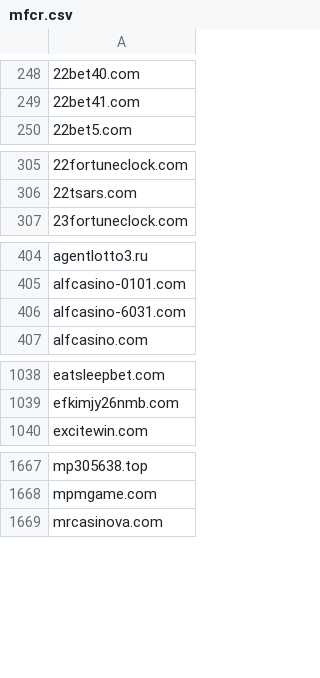
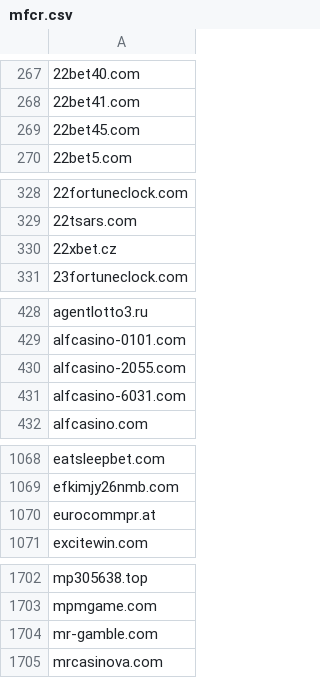
Before and after one commit to analogic/cz-gov-blocks, a CSV file: csv/mfcr.csv, drawn as a sheet; only a part is shown, gaps mark what is left out; the diff covers the shown part only; the diff names each change by its address in the sheet, - before the commit and + after, or states it on an @@ line.

```diff
--- a/csv/mfcr.csv
+++ b/csv/mfcr.csv
+row 269: 22bet45.com
+row 330: 22xbet.cz
+row 430: alfcasino-2055.com
+row 1070: eurocommpr.at
+row 1704: mr-gamble.com
```
Also changed, not shown: 36 added rows elsewhere in this file, original/mfcr.csv, 2 other files.
